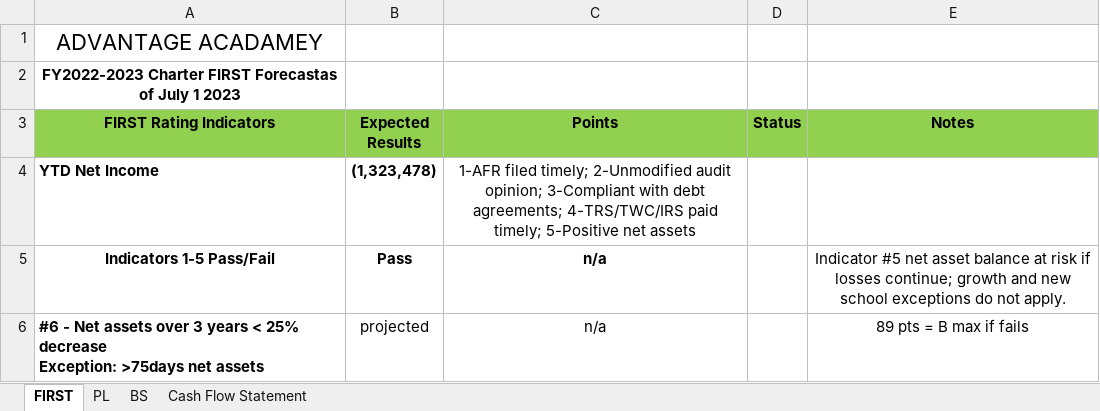
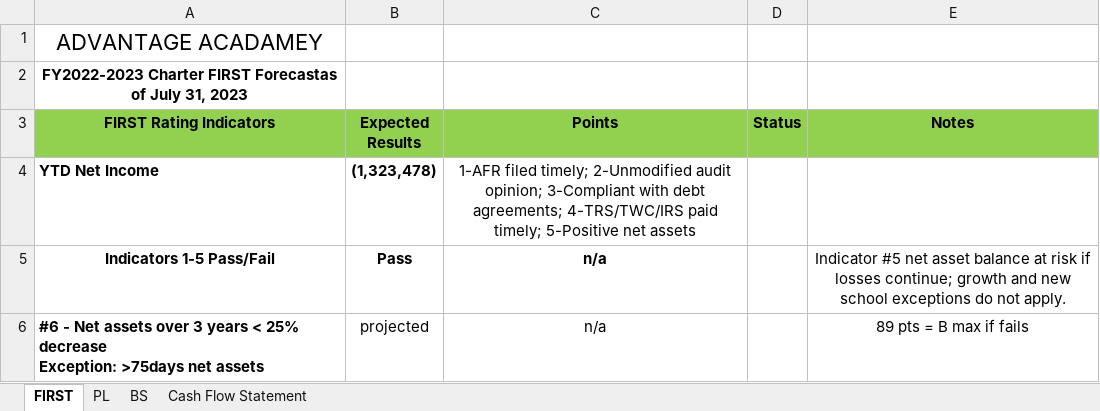
Before and after one commit to dss-edu/Financial, an Excel workbook: config/finance/static/template.xlsx, sheet FIRST, drawn as a sheet; only a part is shown; values as stored, in another font and other column widths than the file's, no borders; charts and pictures not drawn; the diff names each change by its address in the sheet, - before the commit and + after, or states it on an @@ line.

Commit message:
template and static july

```diff
--- a/config/finance/static/template.xlsx (sheet FIRST)
+++ b/config/finance/static/template.xlsx (sheet FIRST)
-A2 (FIRST Rating Indicators): …of July 1 2023
+A2 (FIRST Rating Indicators): …of July 31, 2023
```
Also changed, not shown: sheet Cash Flow Statement, sheet BS, sheet PL, 3 other files.
